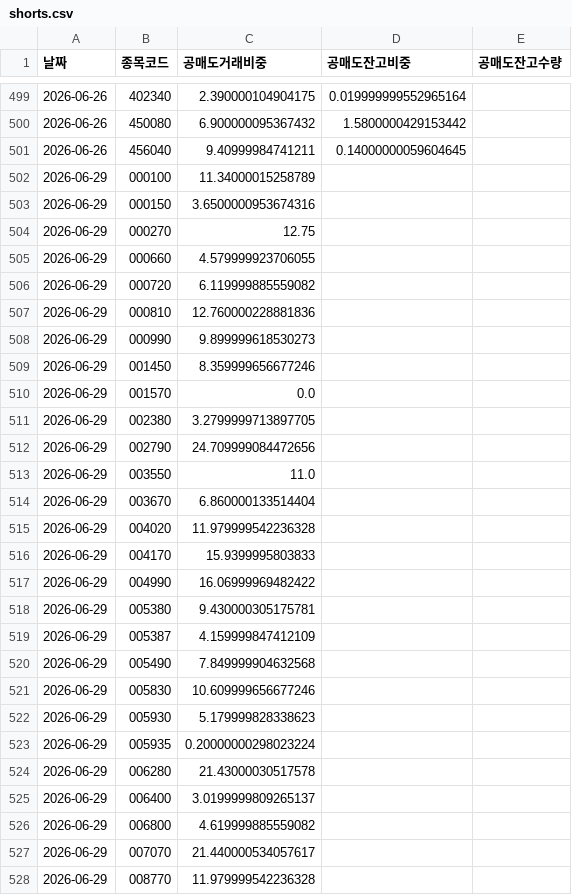
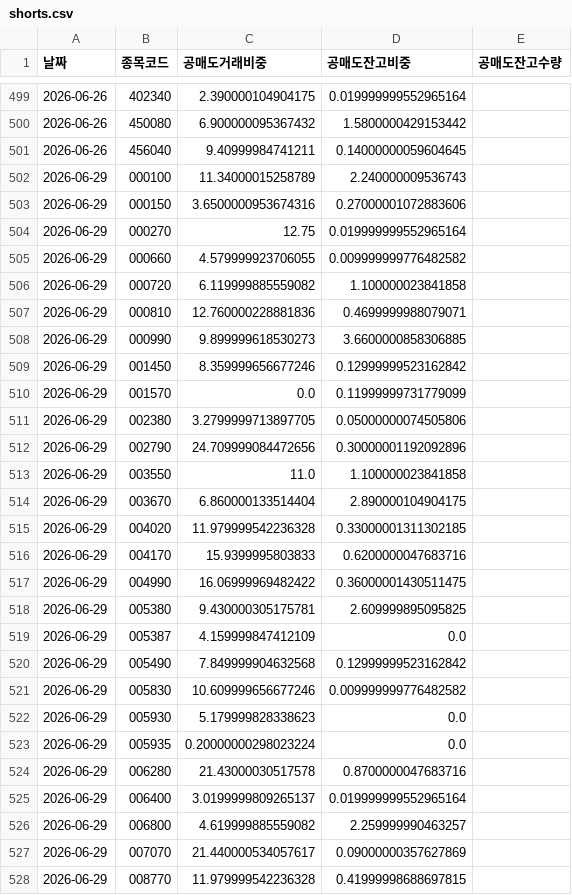
Before and after one commit to sunbmj4119-cmd/rich, a CSV file: data/shorts.csv, drawn as a sheet; only a part is shown, gaps mark what is left out; the diff covers the shown part only.

```diff
--- a/data/shorts.csv
+++ b/data/shorts.csv
@@ -501,28 +501,28 @@
 2026-06-26,456040,9.40999984741211,0.14000000059604645,
-2026-06-29,000100,11.34000015258789,,
-2026-06-29,000150,3.6500000953674316,,
-2026-06-29,000270,12.75,,
-2026-06-29,000660,4.579999923706055,,
-2026-06-29,000720,6.119999885559082,,
-2026-06-29,000810,12.760000228881836,,
-2026-06-29,000990,9.899999618530273,,
-2026-06-29,001450,8.359999656677246,,
-2026-06-29,001570,0.0,,
-2026-06-29,002380,3.2799999713897705,,
-2026-06-29,002790,24.709999084472656,,
-2026-06-29,003550,11.0,,
-2026-06-29,003670,6.860000133514404,,
-2026-06-29,004020,11.979999542236328,,
-2026-06-29,004170,15.9399995803833,,
-2026-06-29,004990,16.06999969482422,,
-2026-06-29,005380,9.430000305175781,,
-2026-06-29,005387,4.159999847412109,,
-2026-06-29,005490,7.849999904632568,,
-2026-06-29,005830,10.609999656677246,,
-2026-06-29,005930,5.179999828338623,,
-2026-06-29,005935,0.20000000298023224,,
-2026-06-29,006280,21.43000030517578,,
-2026-06-29,006400,3.0199999809265137,,
-2026-06-29,006800,4.619999885559082,,
-2026-06-29,007070,21.440000534057617,,
-2026-06-29,008770,11.979999542236328,,
+2026-06-29,000100,11.34000015258789,2.240000009536743,
+2026-06-29,000150,3.6500000953674316,0.27000001072883606,
+2026-06-29,000270,12.75,0.019999999552965164,
+2026-06-29,000660,4.579999923706055,0.009999999776482582,
+2026-06-29,000720,6.119999885559082,1.100000023841858,
+2026-06-29,000810,12.760000228881836,0.4699999988079071,
+2026-06-29,000990,9.899999618530273,3.6600000858306885,
+2026-06-29,001450,8.359999656677246,0.12999999523162842,
+2026-06-29,001570,0.0,0.11999999731779099,
+2026-06-29,002380,3.2799999713897705,0.05000000074505806,
+2026-06-29,002790,24.709999084472656,0.30000001192092896,
+2026-06-29,003550,11.0,1.100000023841858,
+2026-06-29,003670,6.860000133514404,2.890000104904175,
+2026-06-29,004020,11.979999542236328,0.33000001311302185,
+2026-06-29,004170,15.9399995803833,0.6200000047683716,
+2026-06-29,004990,16.06999969482422,0.36000001430511475,
+2026-06-29,005380,9.430000305175781,2.609999895095825,
+2026-06-29,005387,4.159999847412109,0.0,
+2026-06-29,005490,7.849999904632568,0.12999999523162842,
+2026-06-29,005830,10.609999656677246,0.009999999776482582,
+2026-06-29,005930,5.179999828338623,0.0,
+2026-06-29,005935,0.20000000298023224,0.0,
+2026-06-29,006280,21.43000030517578,0.8700000047683716,
+2026-06-29,006400,3.0199999809265137,0.019999999552965164,
+2026-06-29,006800,4.619999885559082,2.259999990463257,
+2026-06-29,007070,21.440000534057617,0.09000000357627869,
+2026-06-29,008770,11.979999542236328,0.41999998688697815,
```
Also changed, not shown: 87 edited cells elsewhere in this file, 2 other files.
